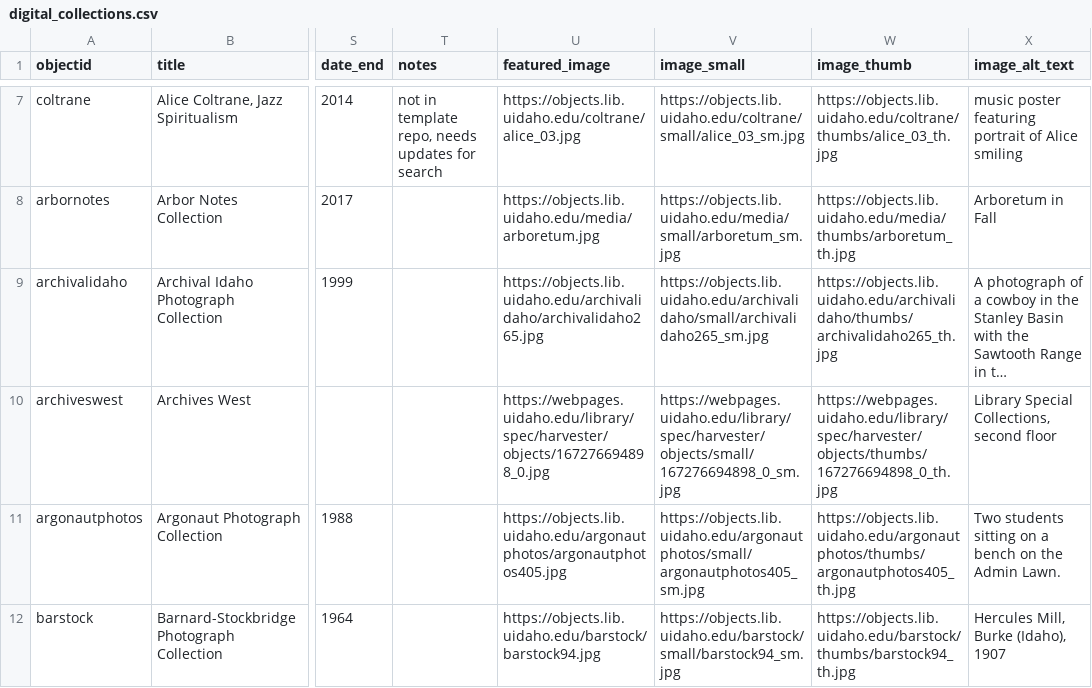
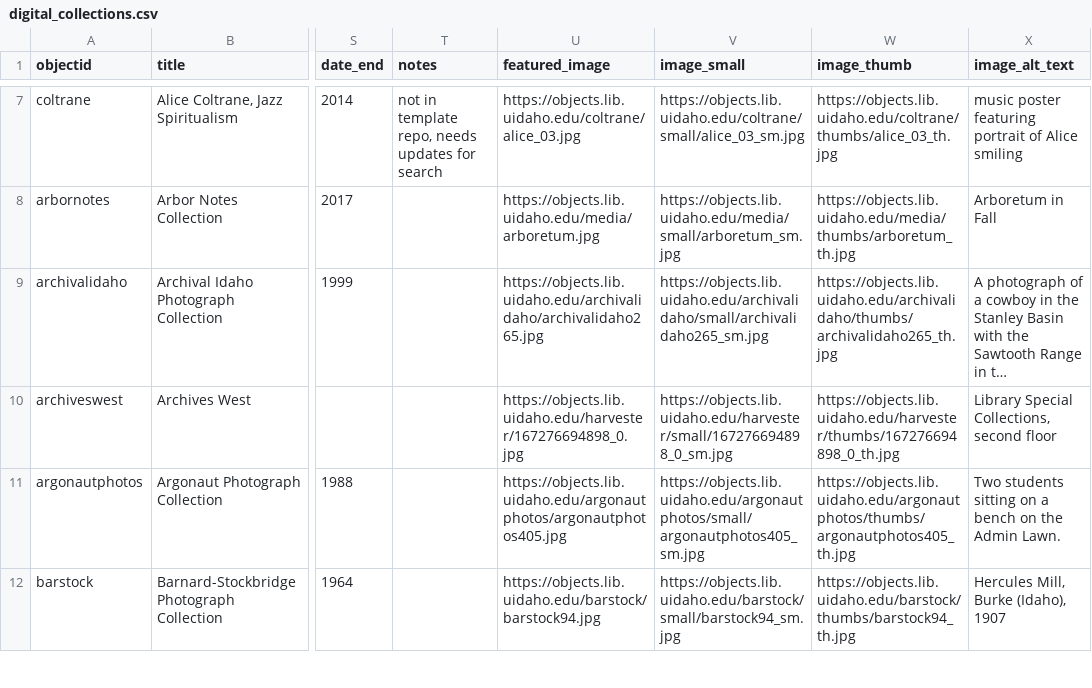
Before and after one commit to uidaholib/digital_home, a CSV file: _data/digital_collections.csv, drawn as a sheet; only a part is shown, gaps mark what is left out; long unchanged cells end in …; the diff covers the shown part only; the diff names each change by its address in the sheet, - before the commit and + after, or states it on an @@ line.

```diff
--- a/_data/digital_collections.csv
+++ b/_data/digital_collections.csv
-U10 (featured_image): https://webpages.uidaho.edu/library/spec/harvester/objects/167276694898_0.jpg
+U10 (featured_image): https://objects.lib.uidaho.edu/harvester/167276694898_0.jpg
-V10 (image_small): https://webpages.uidaho.edu/library/spec/harvester/objects/small/167276694898_0_sm.jpg
+V10 (image_small): https://objects.lib.uidaho.edu/harvester/small/167276694898_0_sm.jpg
-W10 (image_thumb): https://webpages.uidaho.edu/library/spec/harvester/objects/thumbs/167276694898_0_th.jpg
+W10 (image_thumb): https://objects.lib.uidaho.edu/harvester/thumbs/167276694898_0_th.jpg
```
Also changed, not shown: 8 edited cells elsewhere in this file.
